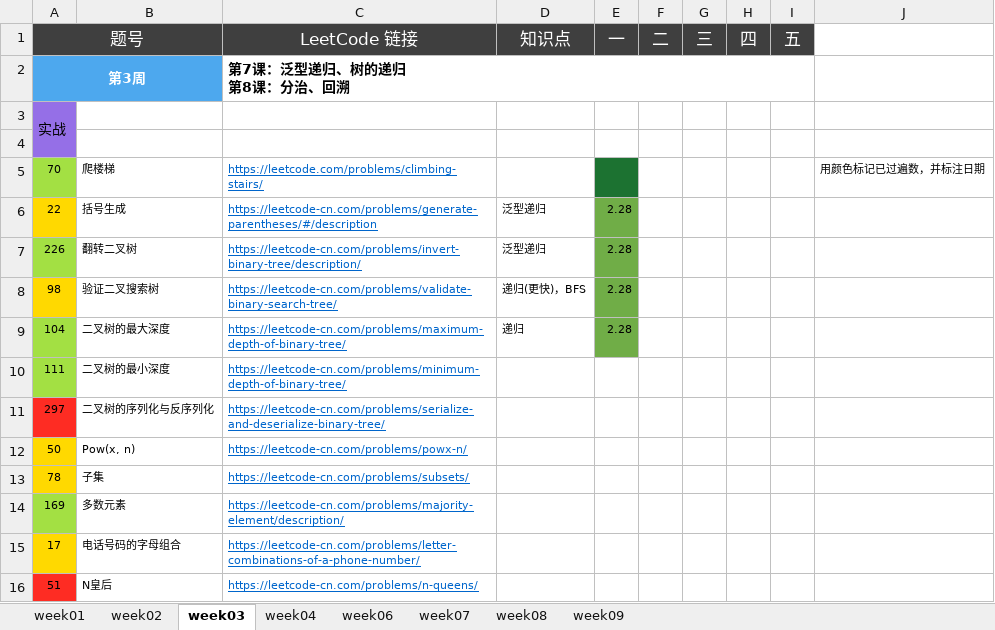
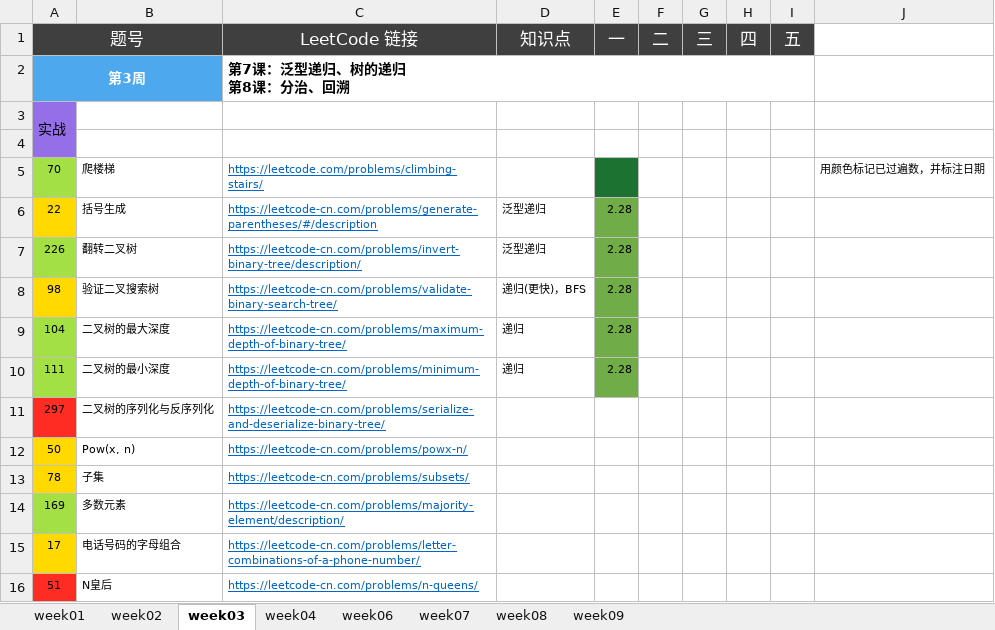
Before and after one commit to Quan-heng/LeetCodeTraining, an Excel workbook: 算法24期-五毒神掌练习.xlsx, sheet week03, drawn as a sheet; only a part is shown; values as stored, in another font and other column widths than the file's, no borders; the diff names each change by its address in the sheet, - before the commit and + after, or states it on an @@ line.

```diff
--- a/算法24期-五毒神掌练习.xlsx (sheet week03)
+++ b/算法24期-五毒神掌练习.xlsx (sheet week03)
-D10 (知识点): (empty)
+D10 (知识点): 递归
-E10 (一): (empty)
+E10 (一): 2.28
-E10 fill: none
+E10 fill: #70AD47
```
Also changed, not shown: 1 other file.
